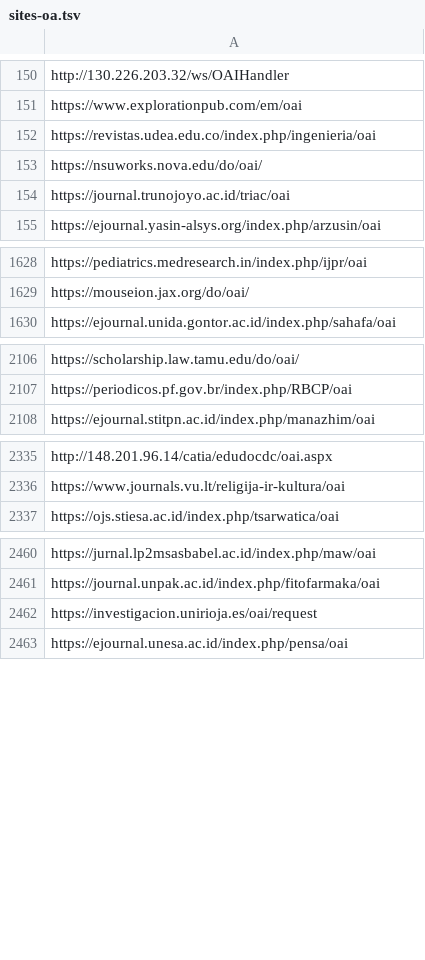
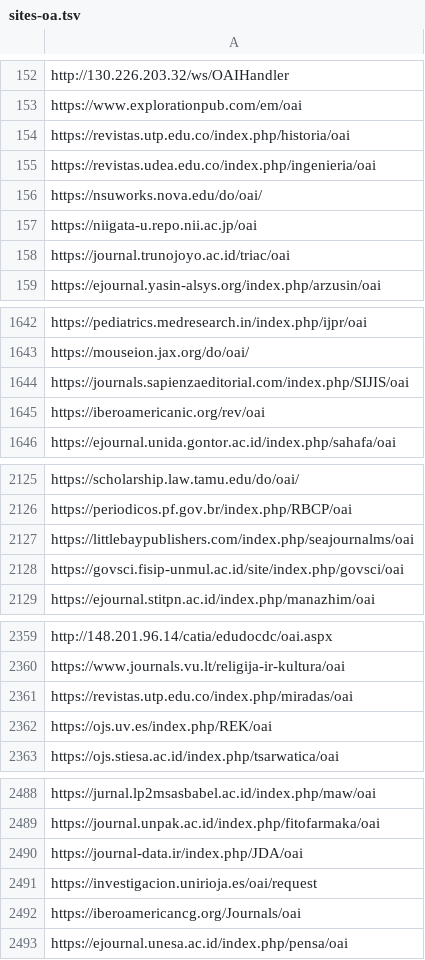
Before and after one commit to miku/metha, a TSV file: contrib/sites-oa.tsv, drawn as a sheet; only a part is shown, gaps mark what is left out; the diff covers the shown part only.

Commit message:
update notes

```diff
--- a/contrib/sites-oa.tsv
+++ b/contrib/sites-oa.tsv
@@ -151,4 +153,6 @@ http://130.226.203.32/ws/OAIHandler
 https://www.explorationpub.com/em/oai
+https://revistas.utp.edu.co/index.php/historia/oai
 https://revistas.udea.edu.co/index.php/ingenieria/oai
 https://nsuworks.nova.edu/do/oai/
+https://niigata-u.repo.nii.ac.jp/oai
 https://journal.trunojoyo.ac.id/triac/oai
@@ -1629,2 +1643,4 @@ https://pediatrics.medresearch.in/index.php/ijpr/oai
 https://mouseion.jax.org/do/oai/
+https://journals.sapienzaeditorial.com/index.php/SIJIS/oai
+https://iberoamericanic.org/rev/oai
 https://ejournal.unida.gontor.ac.id/index.php/sahafa/oai
@@ -2107,2 +2126,4 @@ https://scholarship.law.tamu.edu/do/oai/
 https://periodicos.pf.gov.br/index.php/RBCP/oai
+https://littlebaypublishers.com/index.php/seajournalms/oai
+https://govsci.fisip-unmul.ac.id/site/index.php/govsci/oai
 https://ejournal.stitpn.ac.id/index.php/manazhim/oai
@@ -2336,2 +2360,4 @@ http://148.201.96.14/catia/edudocdc/oai.aspx
 https://www.journals.vu.lt/religija-ir-kultura/oai
+https://revistas.utp.edu.co/index.php/miradas/oai
+https://ojs.uv.es/index.php/REK/oai
 https://ojs.stiesa.ac.id/index.php/tsarwatica/oai
@@ -2461,3 +2489,5 @@ https://jurnal.lp2msasbabel.ac.id/index.php/maw/oai
 https://journal.unpak.ac.id/index.php/fitofarmaka/oai
+https://journal-data.ir/index.php/JDA/oai
 https://investigacion.unirioja.es/oai/request
+https://iberoamericancg.org/Journals/oai
 https://ejournal.unesa.ac.id/index.php/pensa/oai
```
Also changed, not shown: 46 added rows elsewhere in this file.
